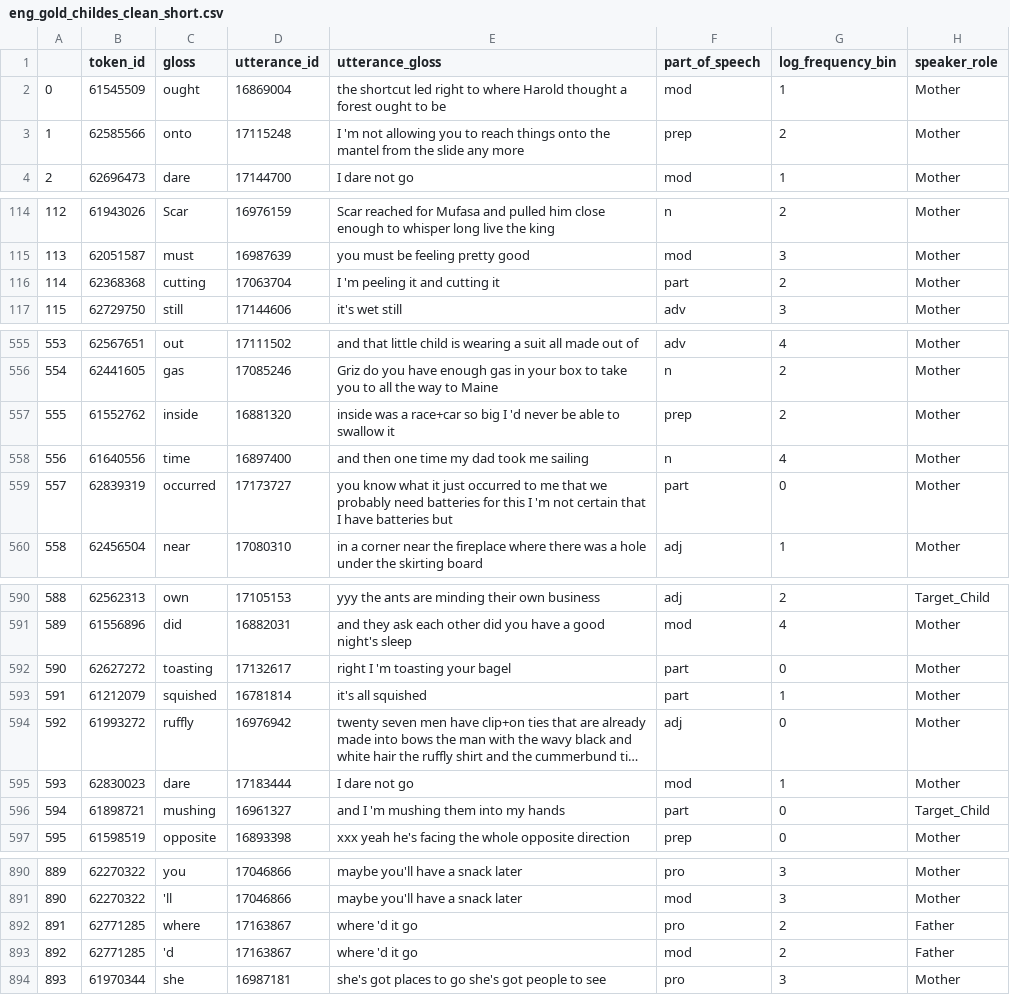
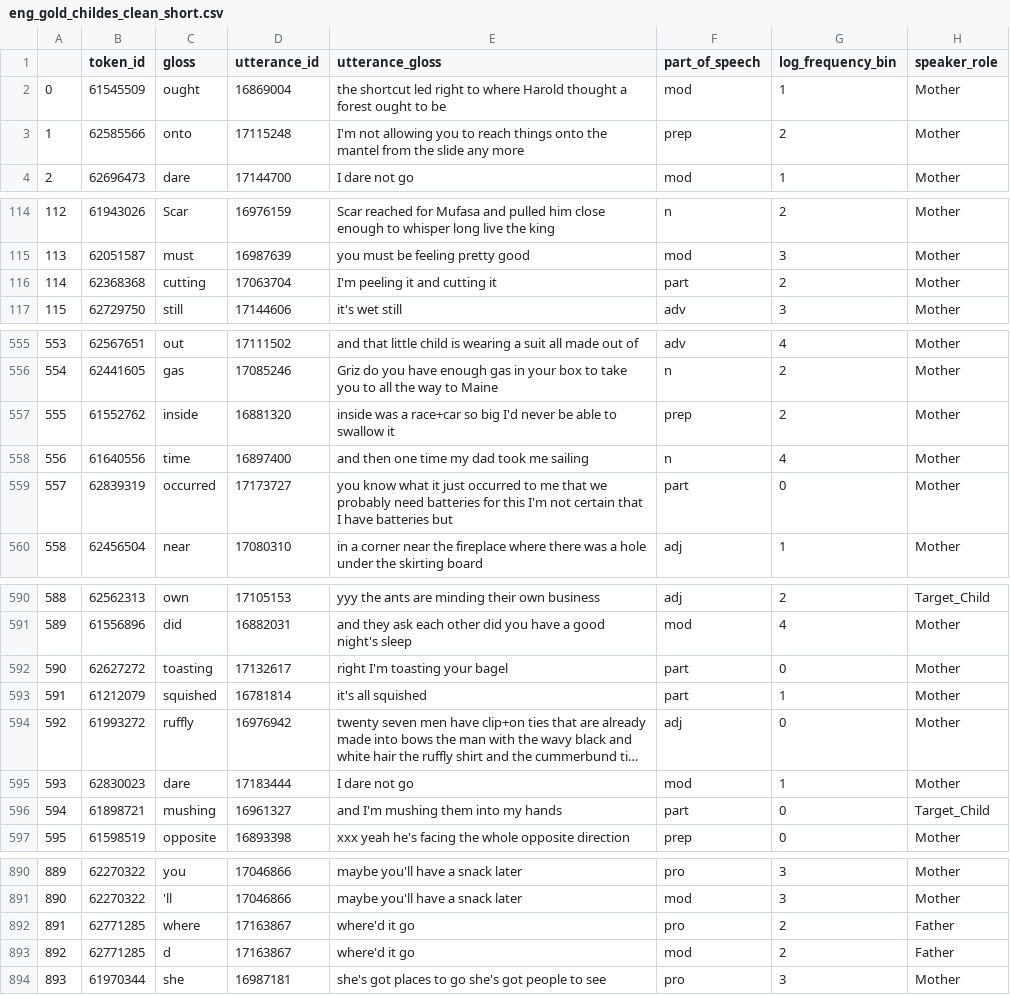
Before and after one commit to georgialoukatou/childes_bert_tagging, a CSV file: eng_gold_childes_clean_short.csv, drawn as a sheet; only a part is shown, gaps mark what is left out; long unchanged cells end in …; the diff covers the shown part only; the diff names each change by its address in the sheet, - before the commit and + after, or states it on an @@ line.

Commit message:
Add files via upload

```diff
--- a/eng_gold_childes_clean_short.csv
+++ b/eng_gold_childes_clean_short.csv
-E3 (utterance_gloss): I 'm not allowing…
+E3 (utterance_gloss): I'm not allowing…
-E116 (utterance_gloss): I 'm peeling it and cutting it
+E116 (utterance_gloss): I'm peeling it and cutting it
-E557 (utterance_gloss): …so big I 'd never be…
+E557 (utterance_gloss): …so big I'd never be…
-E559 (utterance_gloss): …for this I 'm not certain…
+E559 (utterance_gloss): …for this I'm not certain…
-E592 (utterance_gloss): right I 'm toasting your bagel
+E592 (utterance_gloss): right I'm toasting your bagel
-E596 (utterance_gloss): and I 'm mushing them into my hands
+E596 (utterance_gloss): and I'm mushing them into my hands
-E892:E893 (utterance_gloss): where 'd it go
+E892:E893 (utterance_gloss): where'd it go
-C893 (gloss): 'd
+C893 (gloss): d
```
Also changed, not shown: 20 edited cells elsewhere in this file.
